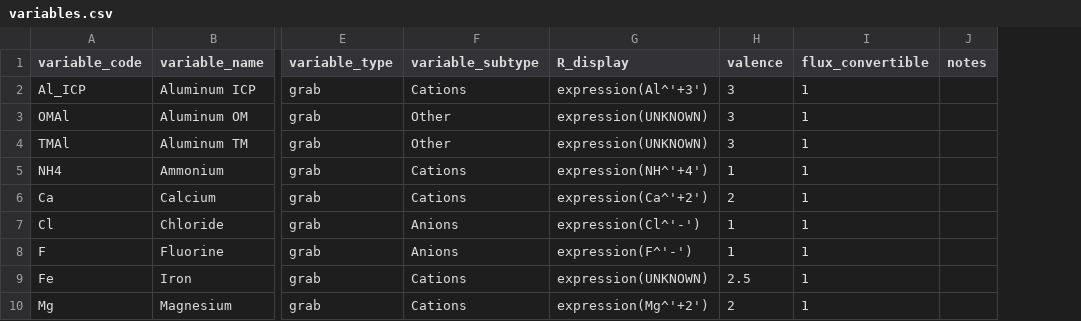
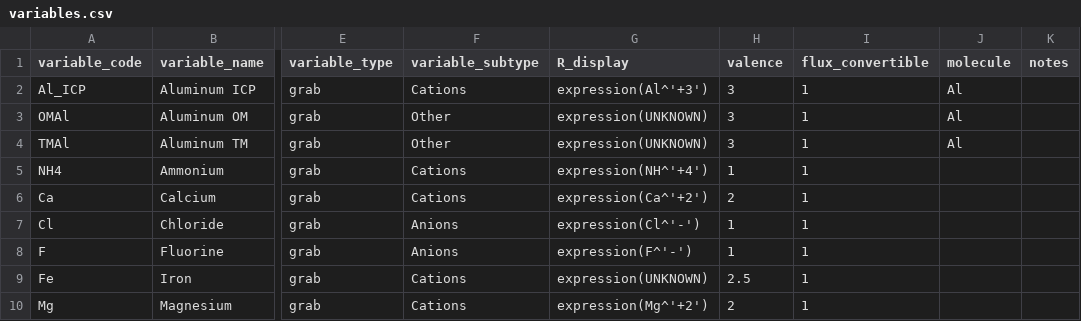
Before and after one commit to MacroSHEDS/data_processing, a CSV file: data/general/variables.csv, drawn as a sheet; only a part is shown, gaps mark what is left out; the diff names each change by its address in the sheet, - before the commit and + after, or states it on an @@ line.

Commit message:
unit converter

```diff
--- a/data/general/variables.csv
+++ b/data/general/variables.csv
+column J (molecule), rows 2-4: all Al
```
Also changed, not shown: 1 other file.
